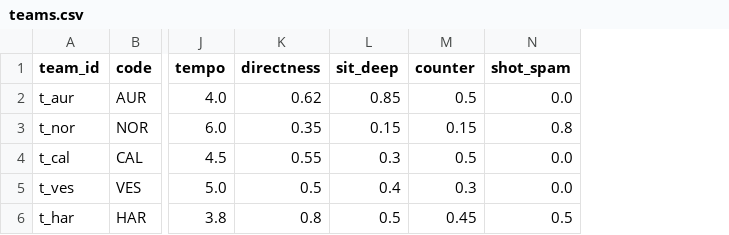
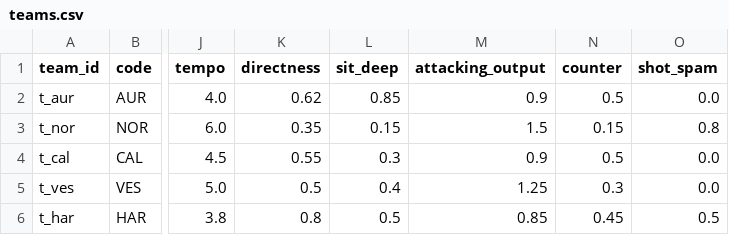
Before and after one commit to Malottey1/optix, a CSV file: data/showcase/teams.csv, drawn as a sheet; only a part is shown, gaps mark what is left out; the diff names each change by its address in the sheet, - before the commit and + after, or states it on an @@ line.

```diff
--- a/data/showcase/teams.csv
+++ b/data/showcase/teams.csv
+column M (attacking_output), rows 2-6: 0.9 | 1.5 | 0.9 | 1.25 | 0.85
```
Also changed, not shown: data/showcase/events.csv, data/showcase/passes.csv, 11 other files.
